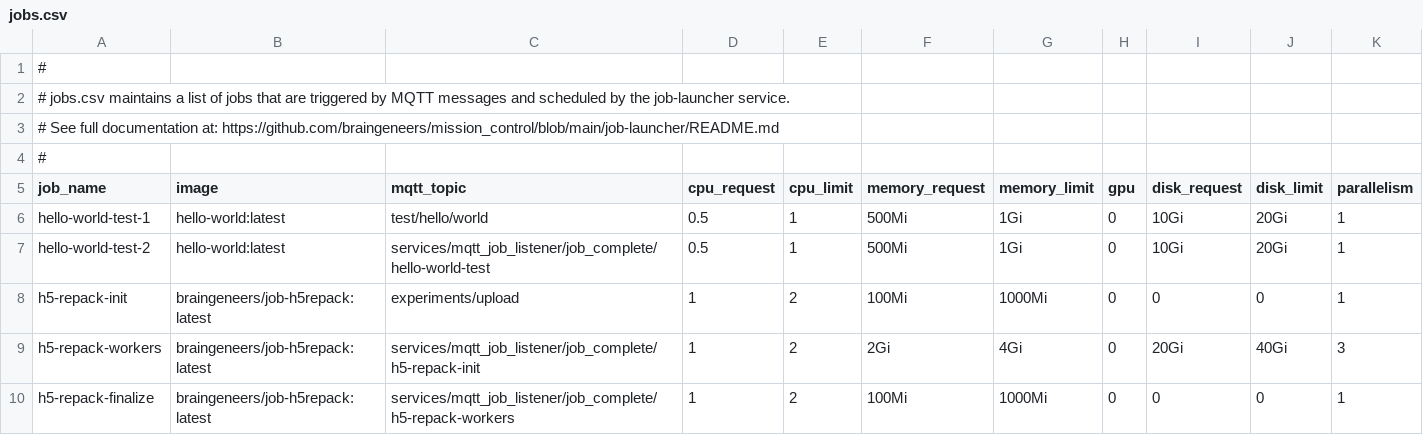
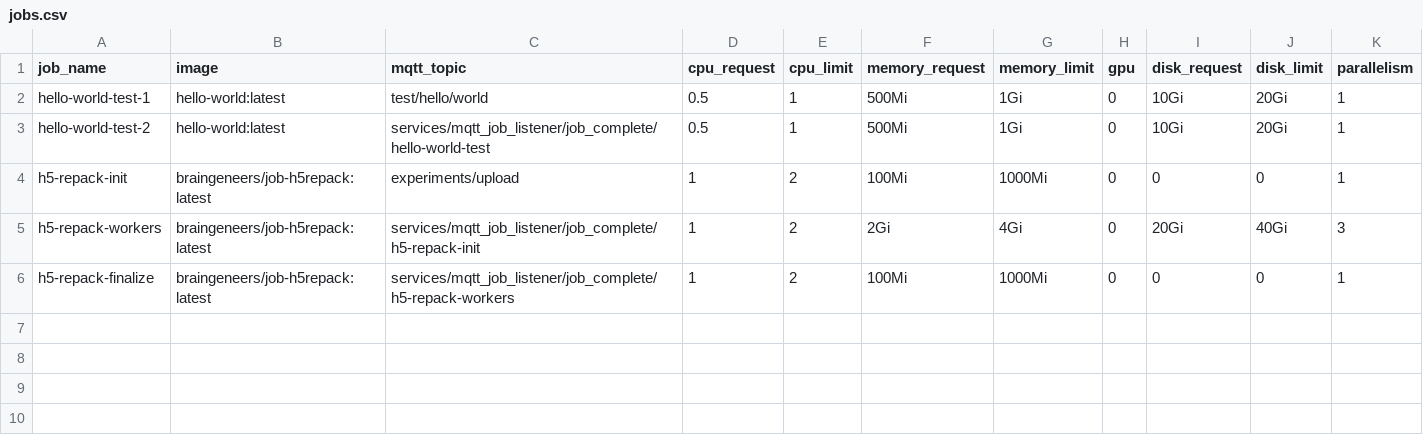
Before and after one commit to braingeneers/mission_control, a CSV file: job-launcher/src/jobs.csv, drawn as a sheet; the diff names each change by its address in the sheet, - before the commit and + after, or states it on an @@ line.

Commit message:
updates to job-launcher

```diff
--- a/job-launcher/src/jobs.csv
+++ b/job-launcher/src/jobs.csv
-row 1: #
-row 2: # jobs.csv maintains a list of jobs that are triggered by MQTT messages and scheduled by the job-launcher service.
-row 3: # See full documentation at: https://github.com/braingeneers/mission_control/blob/main/job-launcher/README.md
-row 4: #
```
Also changed, not shown: 5 other files.
